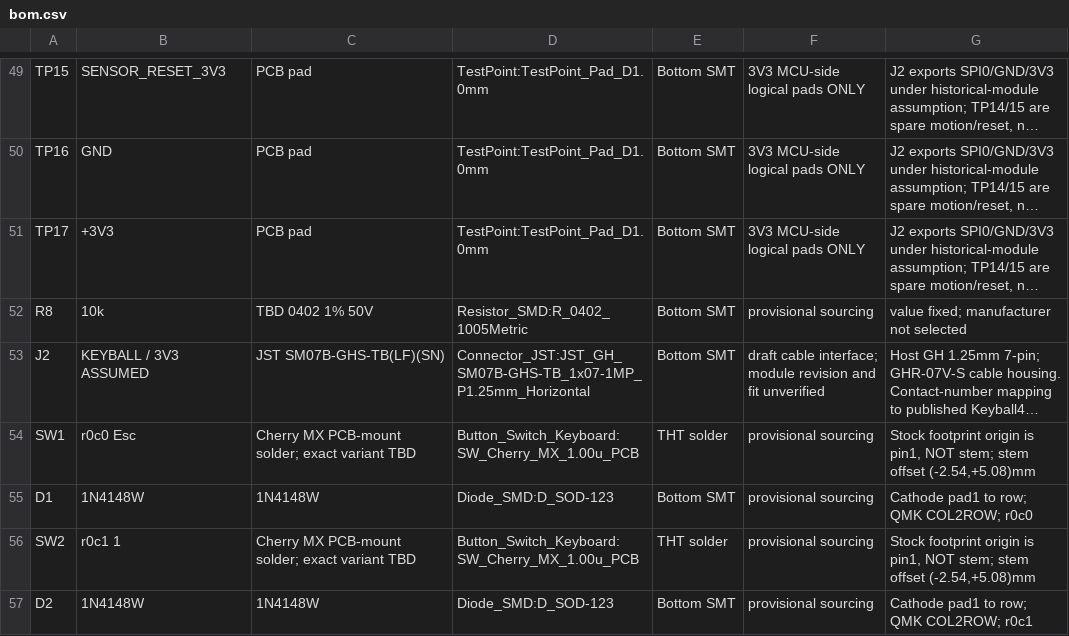
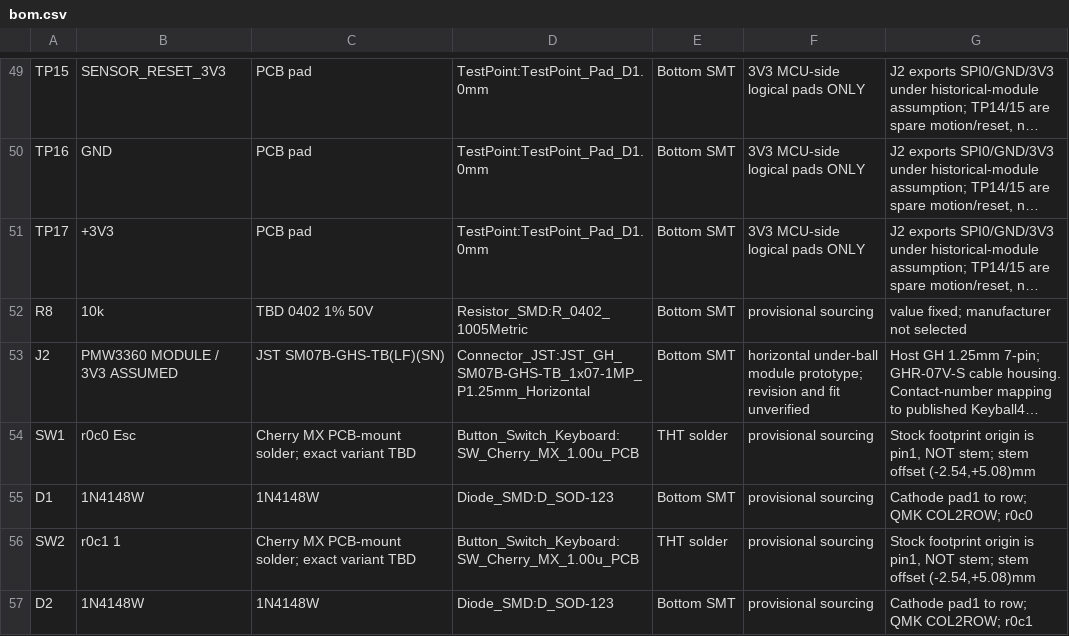
Before and after one commit to gytkk/keycult-trackball, a CSV file: design/pcb/62/bom.csv, drawn as a sheet; only a part is shown, gaps mark what is left out; long unchanged cells end in …; the diff names each change by its address in the sheet, - before the commit and + after, or states it on an @@ line.

```diff
--- a/design/pcb/62/bom.csv
+++ b/design/pcb/62/bom.csv
-B53: KEYBALL / 3V3 ASSUMED
+B53: PMW3360 MODULE / 3V3 ASSUMED
-F53: draft cable interface; module revision and…
+F53: horizontal under-ball module prototype; revision and…
```
Also changed, not shown: 54 other files.
